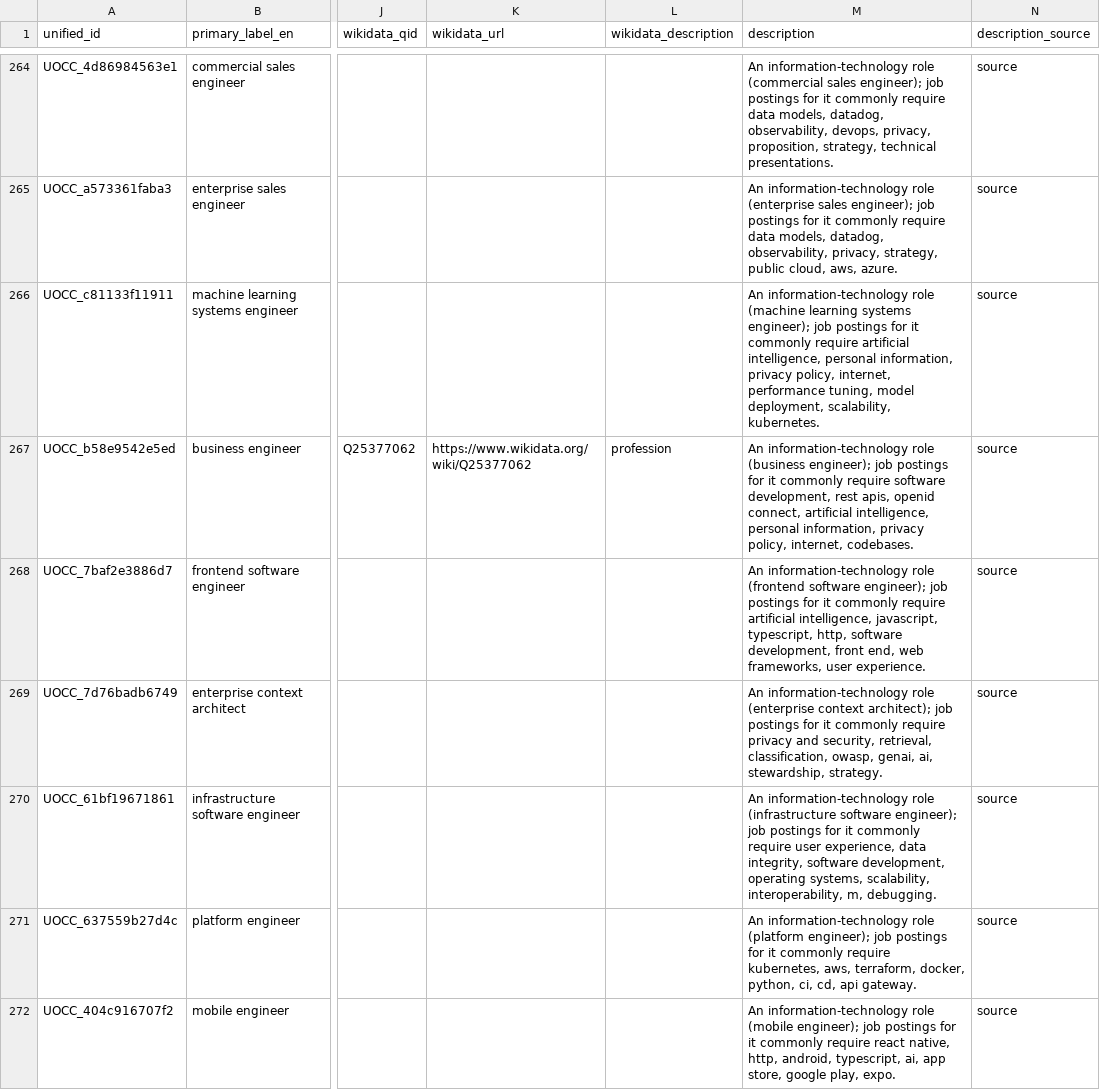
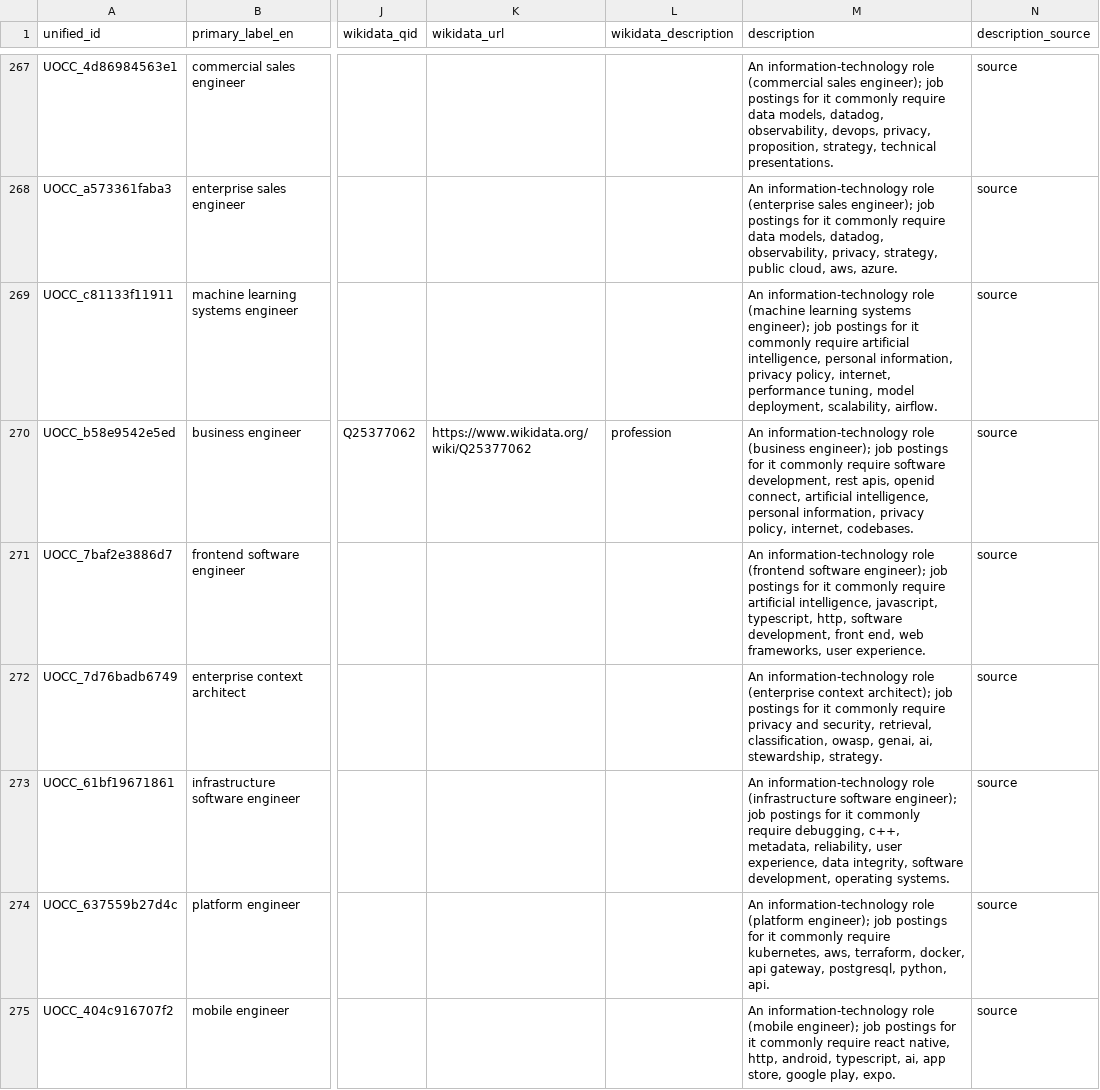
Before and after one commit to YoussefDhb/JobKB, a CSV file: kb/unified_occupations.csv, drawn as a sheet; only a part is shown, gaps mark what is left out; addresses are those after the commit; the diff covers the shown part only; the diff names each change by its address in the sheet, - before the commit and + after, or states it on an @@ line.

Commit message:
new scrapping data integrated

```diff
--- a/kb/unified_occupations.csv
+++ b/kb/unified_occupations.csv
-M269 (description): …deployment, scalability, kubernetes.
+M269 (description): …deployment, scalability, airflow.
-M273 (description): …commonly require user experience, data integrity, software development, operating systems, scalability, interoperability, m, debugging.
+M273 (description): …commonly require debugging, c++, metadata, reliability, user experience, data integrity, software development, operating systems.
-M274 (description): …terraform, docker, python, ci, cd, api gateway.
+M274 (description): …terraform, docker, api gateway, postgresql, python, api.
```
Also changed, not shown: 8 added rows, 4 removed rows, 3 moved rows and 24 edited cells elsewhere in this file, kb/hierarchy.csv, kb/occupations.csv, 14 other files.
